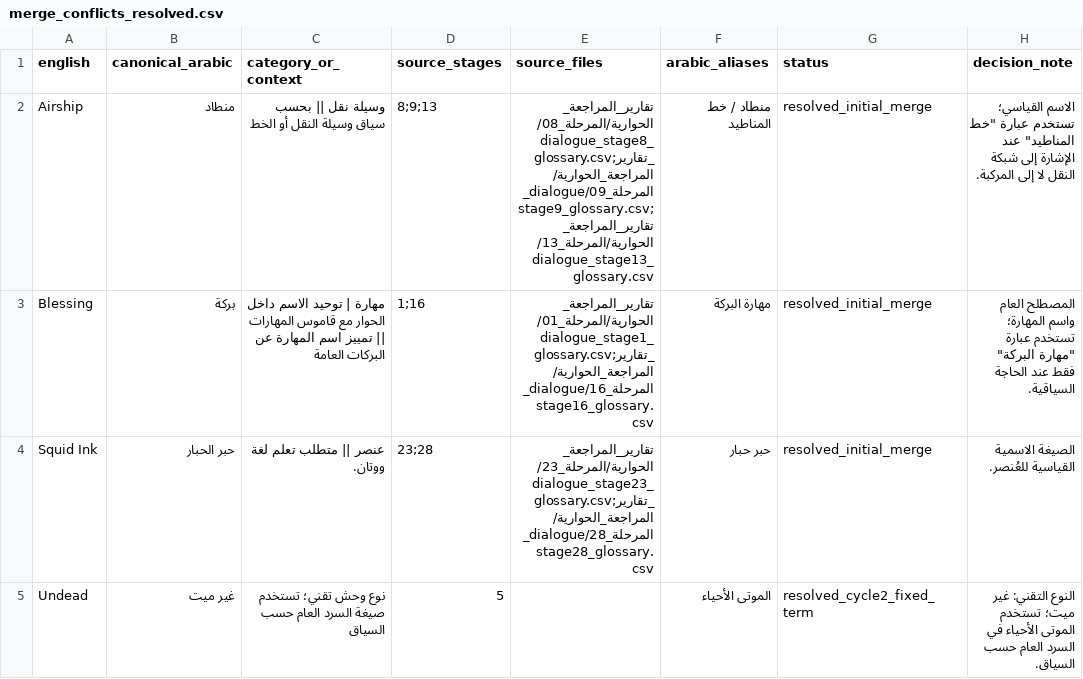
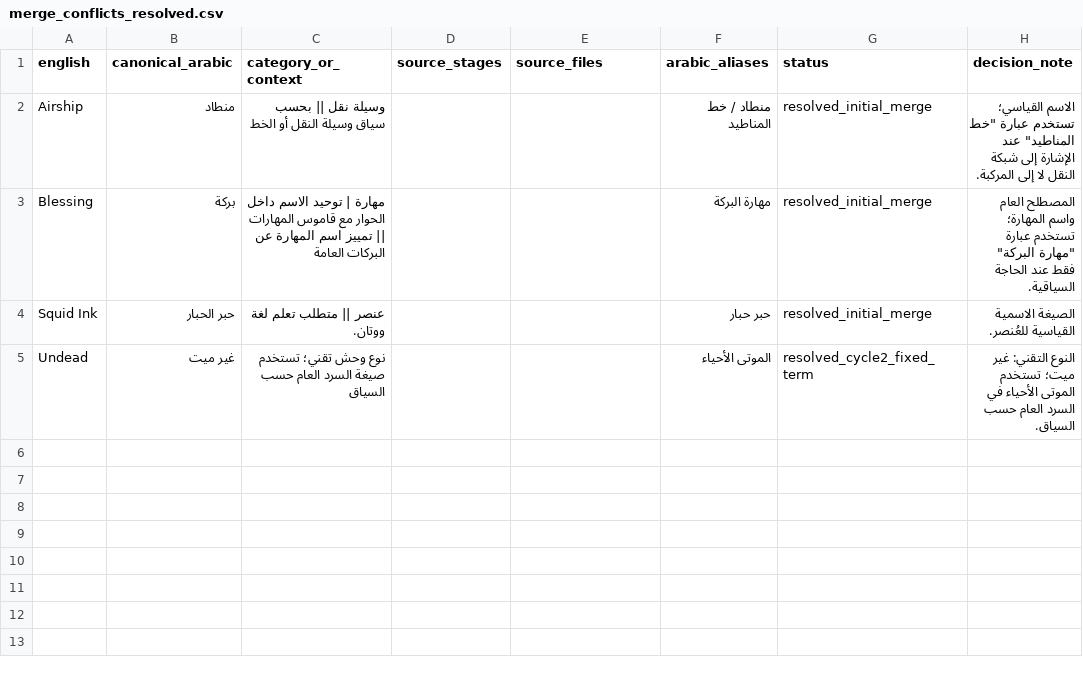
Before and after one commit to barod1986-ship-it/MMOARAB, a CSV file: glossary/merge_conflicts_resolved.csv, drawn as a sheet; only a part is shown; the diff names each change by its address in the sheet, - before the commit and + after, or states it on an @@ line.

```diff
--- a/glossary/merge_conflicts_resolved.csv
+++ b/glossary/merge_conflicts_resolved.csv
-D2 (source_stages): 8;9;13
+D2 (source_stages): (empty)
-E2 (source_files): تقارير_المراجعة_الحوارية/المرحلة_08/dialogue_stage8_glossary.csv;تقارير_المراجعة_الحوارية/المرحلة_09/dialogue_stage9_glossary.csv;تقارير_المراجعة_الحوارية/المرحلة_13/dialogue_stage13_glossary.csv
+E2 (source_files): (empty)
-D3 (source_stages): 1;16
+D3 (source_stages): (empty)
-E3 (source_files): تقارير_المراجعة_الحوارية/المرحلة_01/dialogue_stage1_glossary.csv;تقارير_المراجعة_الحوارية/المرحلة_16/dialogue_stage16_glossary.csv
+E3 (source_files): (empty)
-D4 (source_stages): 23;28
+D4 (source_stages): (empty)
-E4 (source_files): تقارير_المراجعة_الحوارية/المرحلة_23/dialogue_stage23_glossary.csv;تقارير_المراجعة_الحوارية/المرحلة_28/dialogue_stage28_glossary.csv
+E4 (source_files): (empty)
-D5 (source_stages): 5
+D5 (source_stages): (empty)
```
Also changed, not shown: 7 other files.
